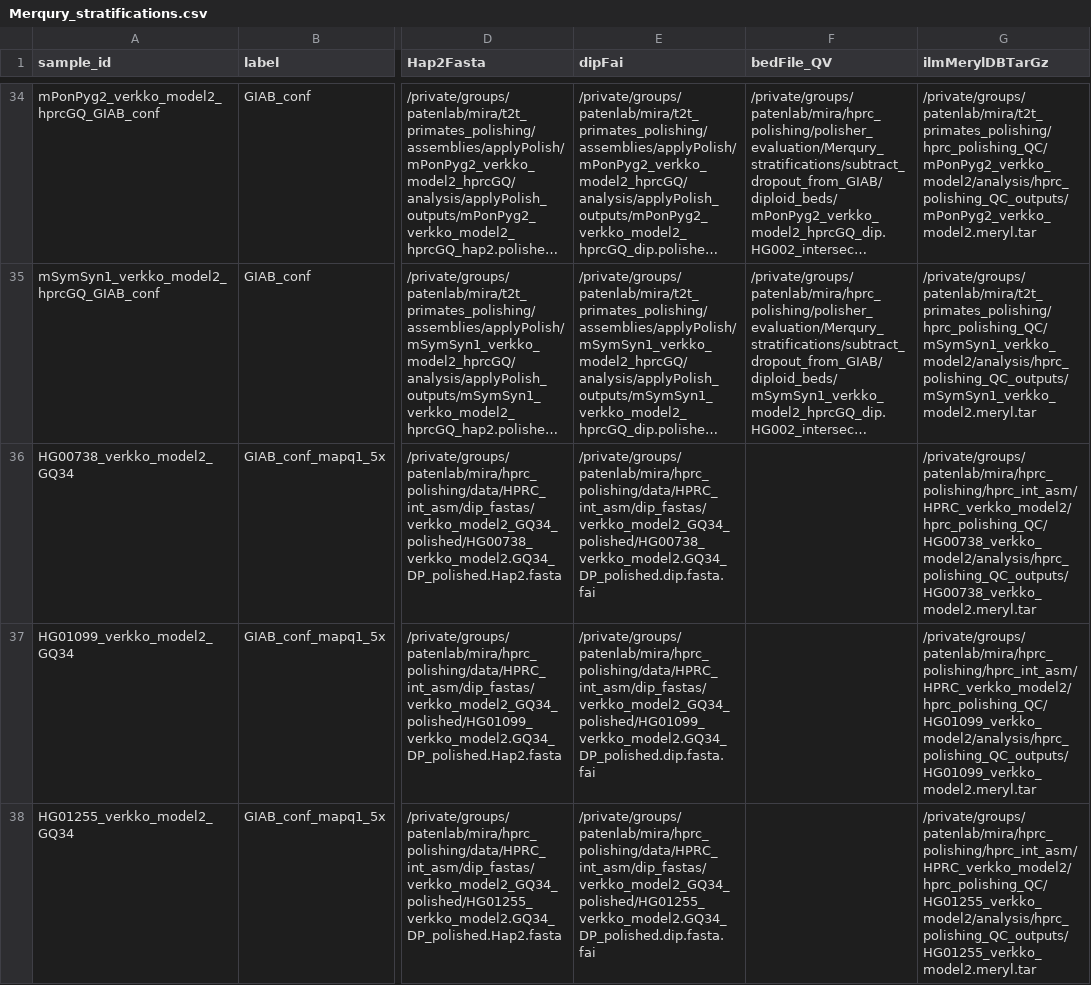
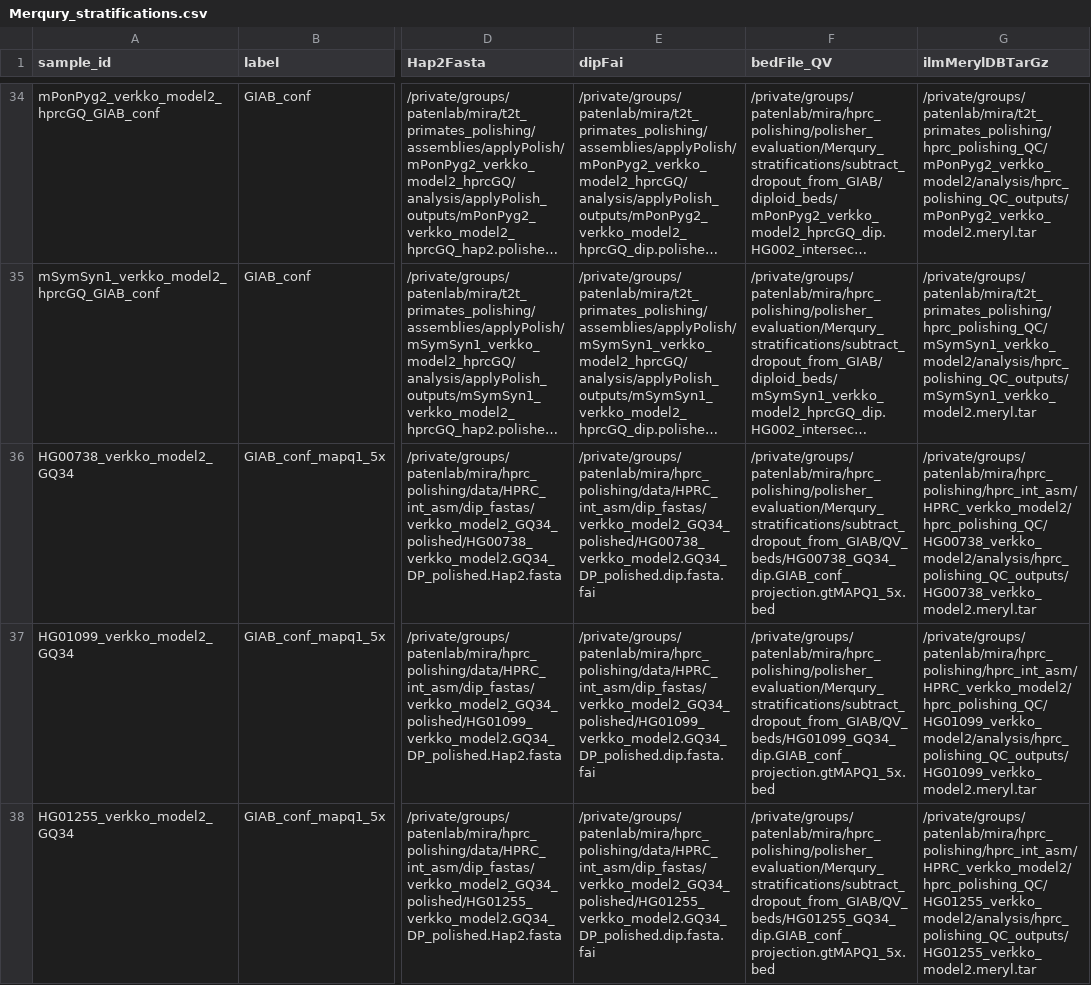
Before and after one commit to miramastoras/phoenix_batch_submissions, a CSV file: polishing/merqury_stratifications/DeepPolisher_manuscript/Merqury_stratifications.csv, drawn as a sheet; only a part is shown, gaps mark what is left out; long unchanged cells end in …; the diff covers the shown part only; the diff names each change by its address in the sheet, - before the commit and + after, or states it on an @@ line.

Commit message:
run HPRC verkko GQ34

```diff
--- a/polishing/merqury_stratifications/DeepPolisher_manuscript/Merqury_stratifications.csv
+++ b/polishing/merqury_stratifications/DeepPolisher_manuscript/Merqury_stratifications.csv
-F36 (bedFile_QV): (empty)
+F36 (bedFile_QV): /private/groups/patenlab/mira/hprc_polishing/polisher_evaluation/Merqury_stratifications/subtract_dropout_from_GIAB/QV_beds/HG00738_GQ34_dip.GIAB_conf_projection.gtMAPQ1_5x.bed
-F37 (bedFile_QV): (empty)
+F37 (bedFile_QV): /private/groups/patenlab/mira/hprc_polishing/polisher_evaluation/Merqury_stratifications/subtract_dropout_from_GIAB/QV_beds/HG01099_GQ34_dip.GIAB_conf_projection.gtMAPQ1_5x.bed
-F38 (bedFile_QV): (empty)
+F38 (bedFile_QV): /private/groups/patenlab/mira/hprc_polishing/polisher_evaluation/Merqury_stratifications/subtract_dropout_from_GIAB/QV_beds/HG01255_GQ34_dip.GIAB_conf_projection.gtMAPQ1_5x.bed
```
Also changed, not shown: 2 edited cells elsewhere in this file, 6 other files.
